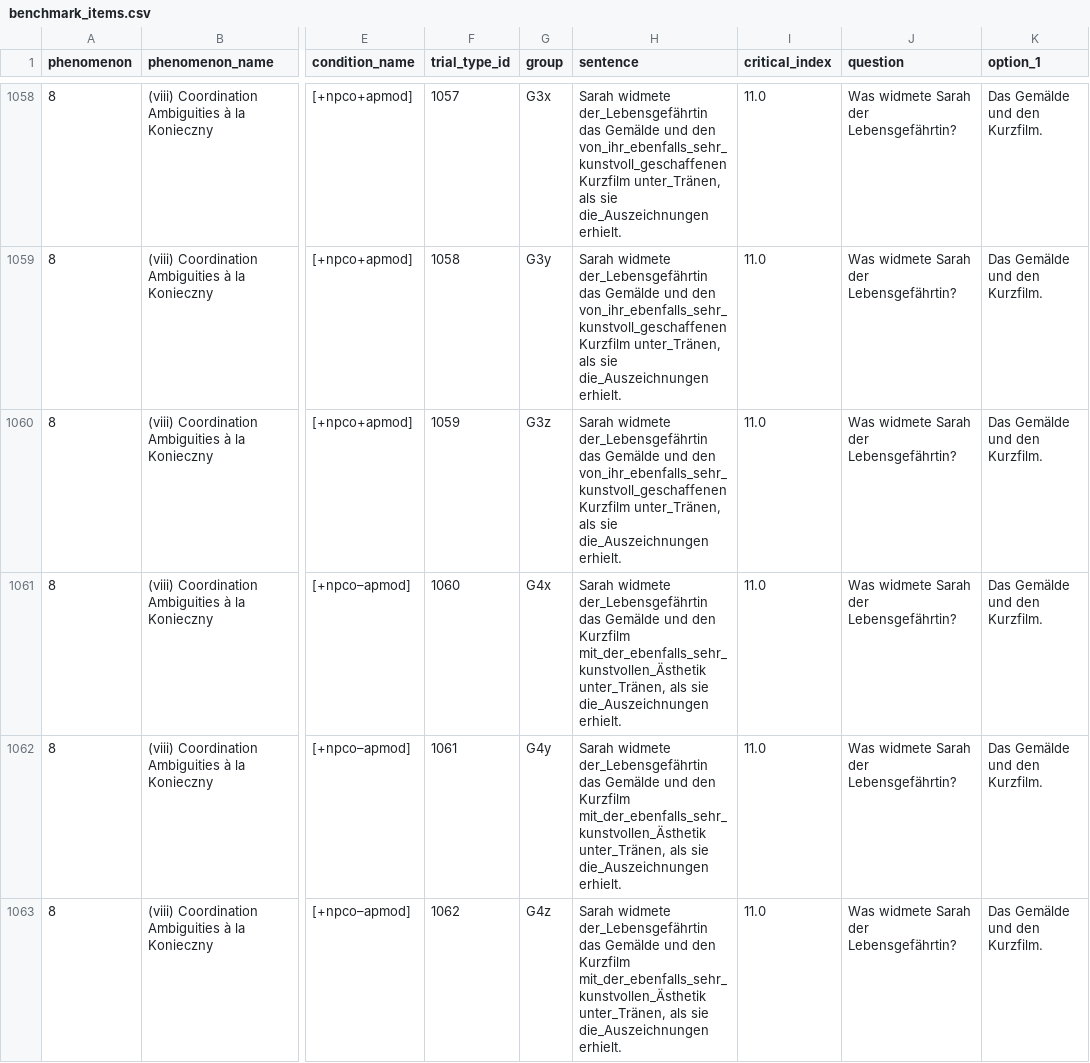
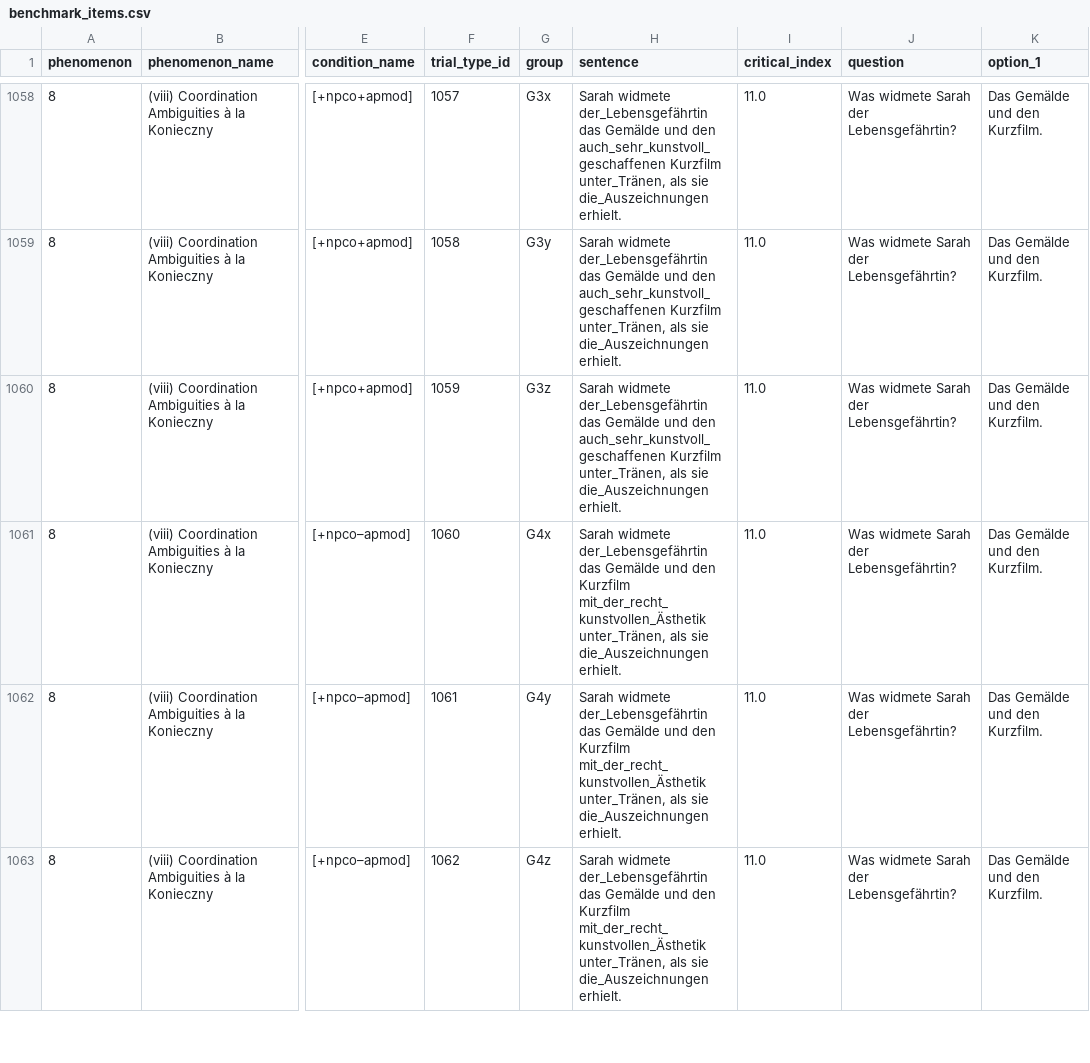
Before and after one commit to vrazitulis/german-benchmark-experiment, a CSV file: chunk_includes/benchmark_items.csv, drawn as a sheet; only a part is shown, gaps mark what is left out; the diff covers the shown part only; the diff names each change by its address in the sheet, - before the commit and + after, or states it on an @@ line.

Commit message:
further fixes/improvements to sentences; removed redundant fullscreen.html

```diff
--- a/chunk_includes/benchmark_items.csv
+++ b/chunk_includes/benchmark_items.csv
-H1058:H1060 (sentence): …und den von_ihr_ebenfalls_sehr_kunstvoll_geschaffenen Kurzfilm unter_Tränen,…
+H1058:H1060 (sentence): …und den auch_sehr_kunstvoll_geschaffenen Kurzfilm unter_Tränen,…
-H1061:H1063 (sentence): …den Kurzfilm mit_der_ebenfalls_sehr_kunstvollen_Ästhetik unter_Tränen, als…
+H1061:H1063 (sentence): …den Kurzfilm mit_der_recht_kunstvollen_Ästhetik unter_Tränen, als…
```
Also changed, not shown: 156 edited cells elsewhere in this file, 1 other file.
